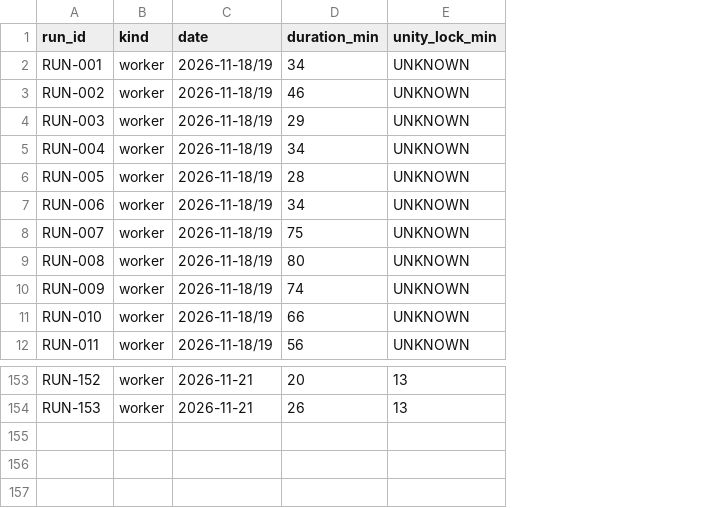
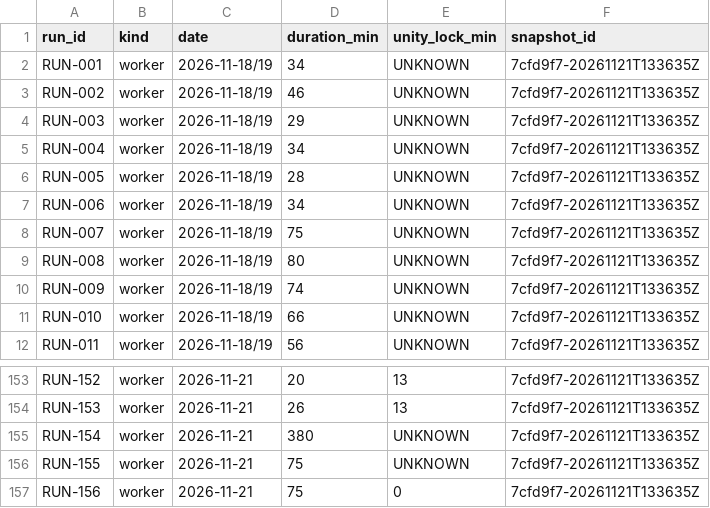
Before and after one commit to ksatriadipo/idle-space-courier-dashboard, a CSV file: data/runs.csv, drawn as a sheet; only a part is shown, gaps mark what is left out; the diff names each change by its address in the sheet, - before the commit and + after, or states it on an @@ line.

```diff
--- a/data/runs.csv
+++ b/data/runs.csv
+column F (snapshot_id), rows 2-12: all 7cfd9f7-20261121T133635Z; rows 153-154: 7cfd9f7-20261121T133635Z | 7cfd9f7-20261121T133635Z
+row 155: RUN-154 | worker | 2026-11-21 | 380 | UNKNOWN | 7cfd9f7-20261121T133635Z
+row 156: RUN-155 | worker | 2026-11-21 | 75 | UNKNOWN | 7cfd9f7-20261121T133635Z
+row 157: RUN-156 | worker | 2026-11-21 | 75 | 0 | 7cfd9f7-20261121T133635Z
```
Also changed, not shown: 9 other files.
